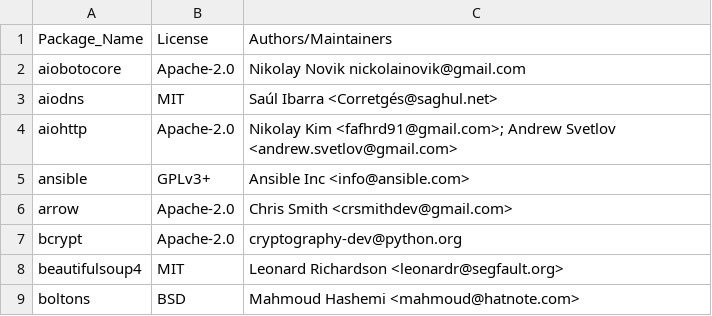
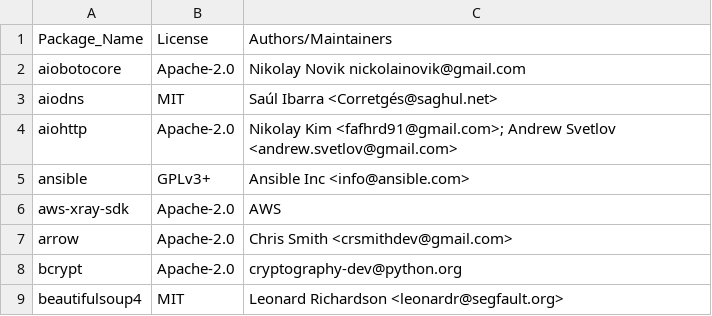
Before and after one commit to keithrozario/Klayers, a CSV file: serverless/config/Klayers-dev/packages.csv, drawn as a sheet; only a part is shown; the shorter side is filled out with more unchanged rows.

Commit message:
added some new packages

```diff
--- a/serverless/config/Klayers-dev/packages.csv
+++ b/serverless/config/Klayers-dev/packages.csv
@@ -5,2 +5,3 @@ aiohttp,Apache-2.0,Nikolay Kim <fafhrd91@gmail.com>; Andrew Svetlov <andrew.svet
 ansible,GPLv3+,Ansible Inc <info@ansible.com>
+aws-xray-sdk,Apache-2.0,AWS
 arrow,Apache-2.0,Chris Smith <crsmithdev@gmail.com>
```
